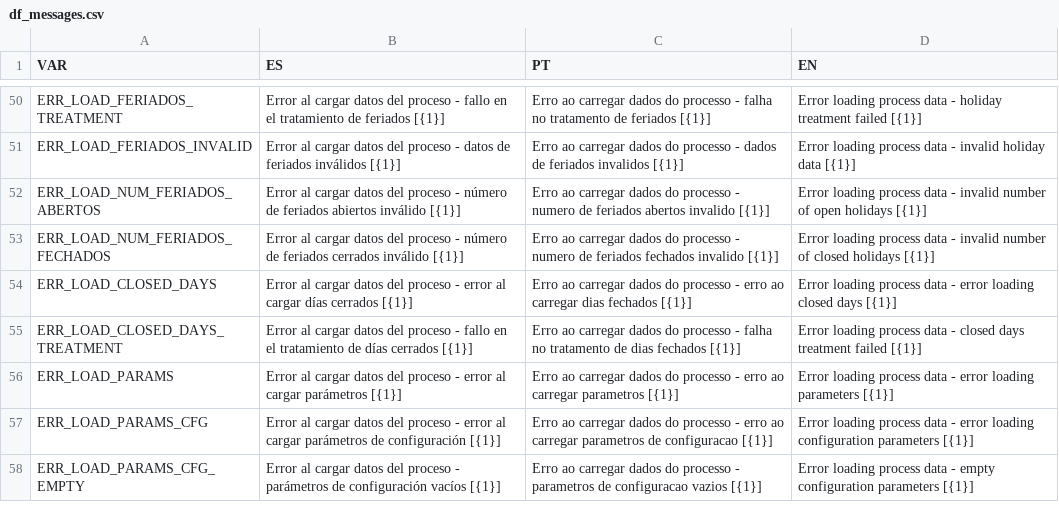
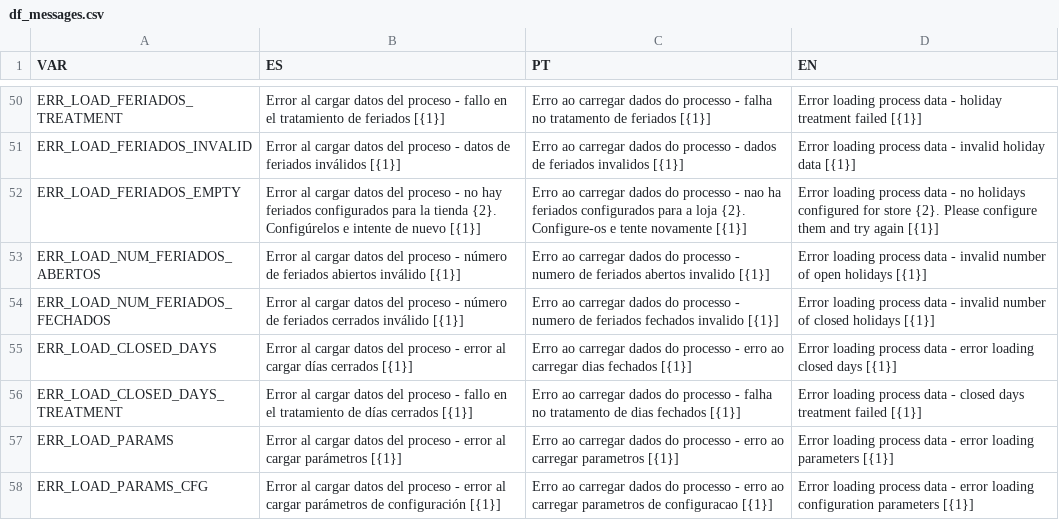
Before and after one commit to antonioaalves/algortimo-gd, a CSV file: data/df_messages.csv, drawn as a sheet; only a part is shown, gaps mark what is left out; the shorter side is filled out with more unchanged rows.

Commit message:
Stop load when df_feriados is empty and log ERR_LOAD_FERIADOS_EMPTY so operators can configure store holidays and retry.

```diff
--- a/data/df_messages.csv
+++ b/data/df_messages.csv
@@ -51,2 +51,3 @@ ERR_LOAD_FERIADOS_TREATMENT,Error al cargar datos del proceso - fallo en el trat
 ERR_LOAD_FERIADOS_INVALID,Error al cargar datos del proceso - datos de feriados inválidos [{1}],Erro ao carregar dados do processo - dados de feriados invalidos [{1}],Error loading process data - invalid holiday data [{1}]
+ERR_LOAD_FERIADOS_EMPTY,Error al cargar datos del proceso - no hay feriados configurados para la tienda {2}. Configúrelos e intente de nuevo [{1}],Erro ao carregar dados do processo - nao ha feriados configurados para a loja {2}. Configure-os e tente novamente [{1}],Error loading process data - no holidays configured for store {2}. Please configure them and try again [{1}]
 ERR_LOAD_NUM_FERIADOS_ABERTOS,Error al cargar datos del proceso - número de feriados abiertos inválido [{1}],Erro ao carregar dados do processo - numero de feriados abertos invalido [{1}],Error loading process data - invalid number of open holidays [{1}]
```
Also changed, not shown: 2 other files.
